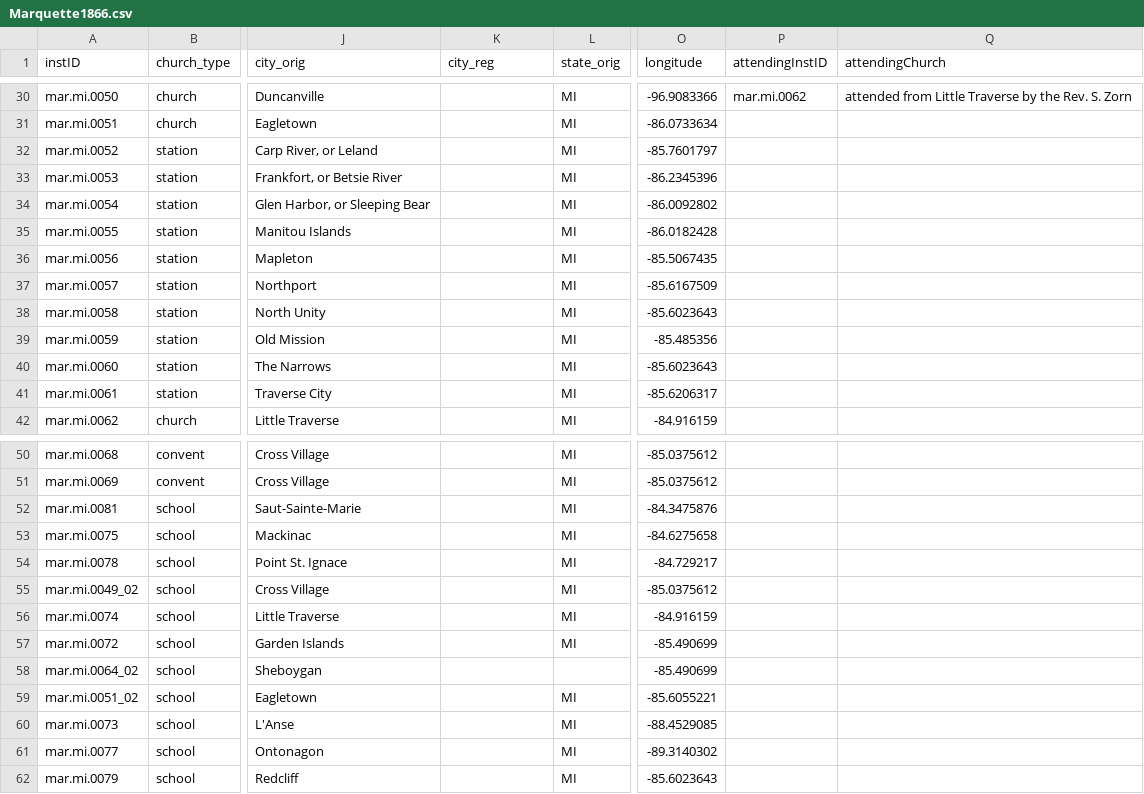
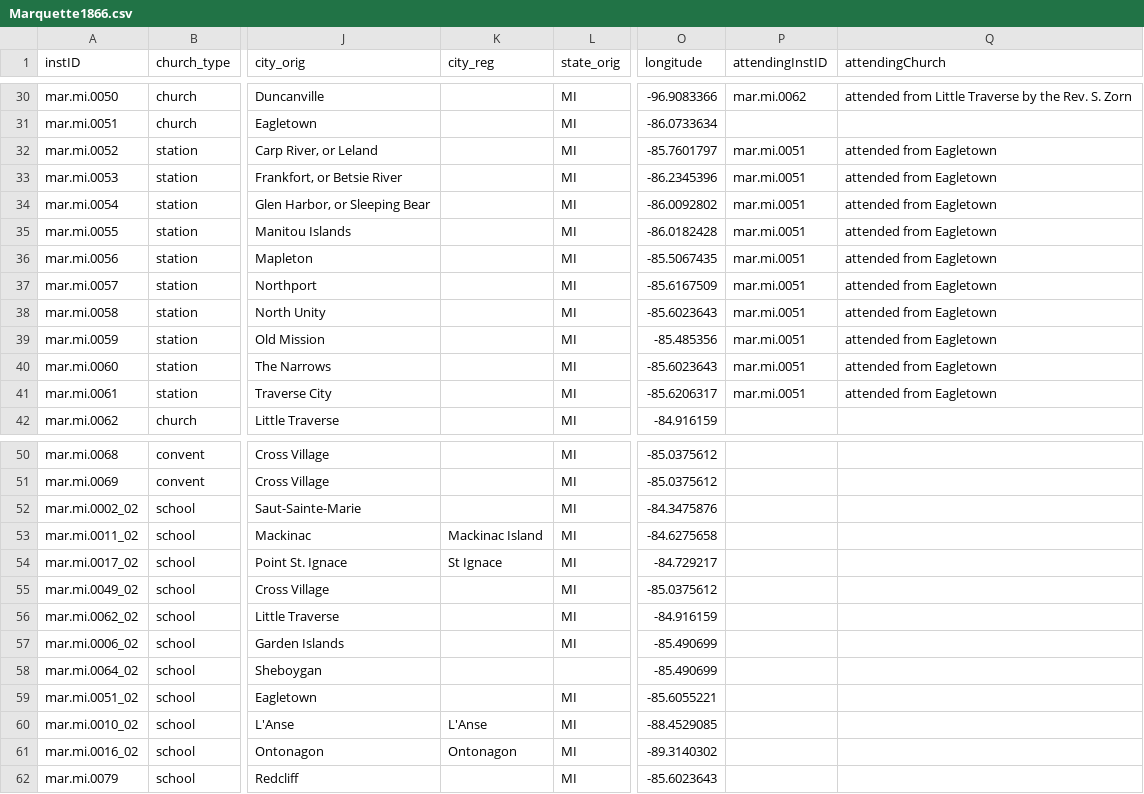
Before and after one commit to YuchenX063/Almanacs-Preprocess, a CSV file: processed/Marquette1866.csv, drawn as a sheet; only a part is shown, gaps mark what is left out; the diff names each change by its address in the sheet, - before the commit and + after, or states it on an @@ line.

```diff
--- a/processed/Marquette1866.csv
+++ b/processed/Marquette1866.csv
-P32:P41 (attendingInstID): (empty)
+P32:P41 (attendingInstID): mar.mi.0051
-Q32:Q41 (attendingChurch): (empty)
+Q32:Q41 (attendingChurch): attended from Eagletown
-A52 (instID): mar.mi.0081
+A52 (instID): mar.mi.0002_02
-A53 (instID): mar.mi.0075
+A53 (instID): mar.mi.0011_02
-K53 (city_reg): (empty)
+K53 (city_reg): Mackinac Island
-A54 (instID): mar.mi.0078
+A54 (instID): mar.mi.0017_02
-K54 (city_reg): (empty)
+K54 (city_reg): St Ignace
-A56 (instID): mar.mi.0074
+A56 (instID): mar.mi.0062_02
-A57 (instID): mar.mi.0072
+A57 (instID): mar.mi.0006_02
-A60 (instID): mar.mi.0073
+A60 (instID): mar.mi.0010_02
-K60 (city_reg): (empty)
+K60 (city_reg): L'Anse
-A61 (instID): mar.mi.0077
+A61 (instID): mar.mi.0016_02
-K61 (city_reg): (empty)
+K61 (city_reg): Ontonagon
```
Also changed, not shown: processed/Charleston1836.csv, processed/Marquette1864.csv, 3 other files.
